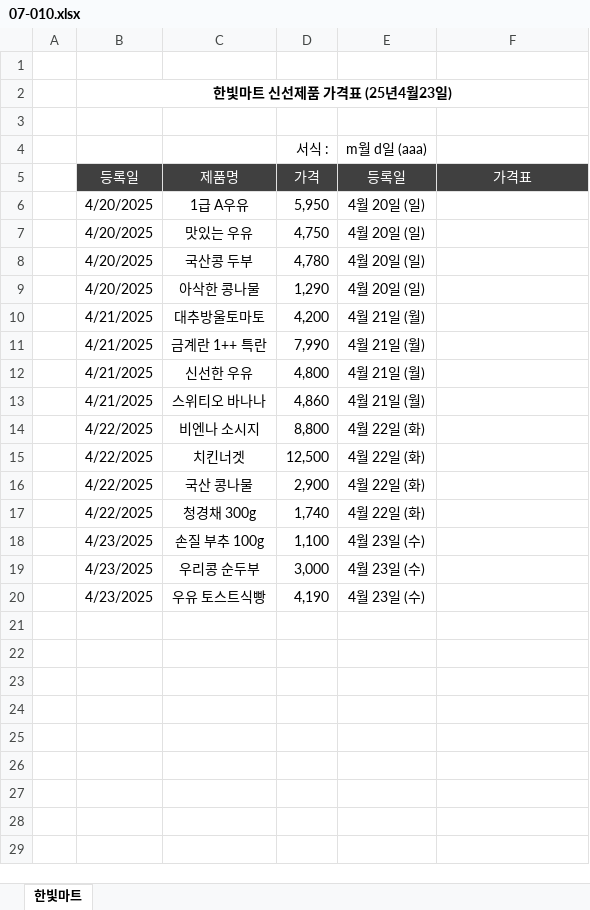
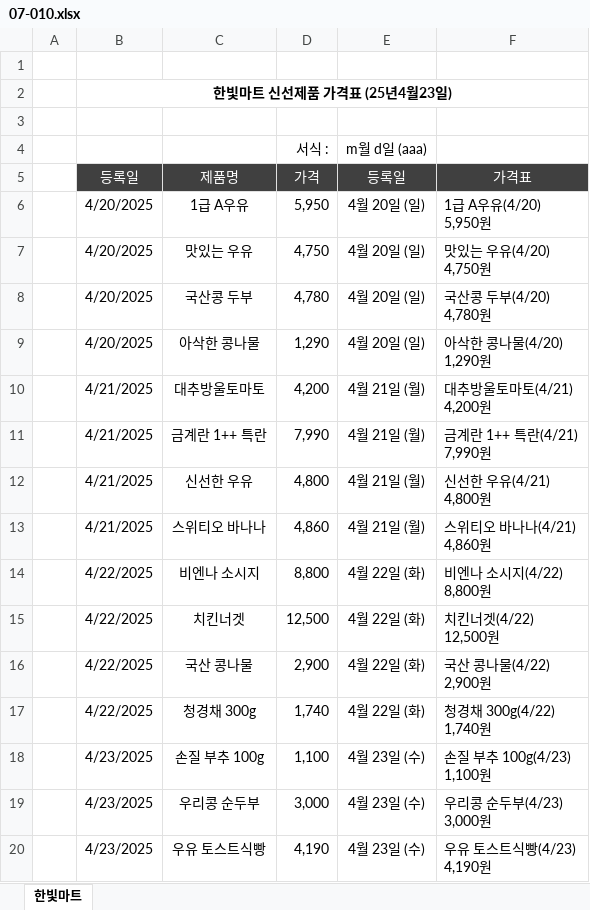
Before and after one commit to Hwangtaehun/excel, an Excel workbook: 실무_엑셀_예제_파일/Chapter07/07-010.xlsx, sheet 한빛마트, drawn as a sheet; values as stored, in another font and other column widths than the file's, no borders; ↵ is a line break in a cell; the diff names each change by its address in the sheet, - before the commit and + after, or states it on an @@ line.

```diff
--- a/실무_엑셀_예제_파일/Chapter07/07-010.xlsx (sheet 한빛마트)
+++ b/실무_엑셀_예제_파일/Chapter07/07-010.xlsx (sheet 한빛마트)
-F6 (가격표): (empty)
+F6 (가격표): 1급 A우유(4/20) ↵ 5,950원
-F7 (가격표): (empty)
+F7 (가격표): 맛있는 우유(4/20) ↵ 4,750원
-F8 (가격표): (empty)
+F8 (가격표): 국산콩 두부(4/20) ↵ 4,780원
-F9 (가격표): (empty)
+F9 (가격표): 아삭한 콩나물(4/20) ↵ 1,290원
-F10 (가격표): (empty)
+F10 (가격표): 대추방울토마토(4/21) ↵ 4,200원
-F11 (가격표): (empty)
+F11 (가격표): 금계란 1++ 특란(4/21) ↵ 7,990원
-F12 (가격표): (empty)
+F12 (가격표): 신선한 우유(4/21) ↵ 4,800원
-F13 (가격표): (empty)
+F13 (가격표): 스위티오 바나나(4/21) ↵ 4,860원
-F14 (가격표): (empty)
+F14 (가격표): 비엔나 소시지(4/22) ↵ 8,800원
-F15 (가격표): (empty)
+F15 (가격표): 치킨너겟(4/22) ↵ 12,500원
-F16 (가격표): (empty)
+F16 (가격표): 국산 콩나물(4/22) ↵ 2,900원
-F17 (가격표): (empty)
+F17 (가격표): 청경채 300g(4/22) ↵ 1,740원
-F18 (가격표): (empty)
+F18 (가격표): 손질 부추 100g(4/23) ↵ 1,100원
-F19 (가격표): (empty)
+F19 (가격표): 우리콩 순두부(4/23) ↵ 3,000원
-F20 (가격표): (empty)
+F20 (가격표): 우유 토스트식빵(4/23) ↵ 4,190원
```
Also changed, not shown: 실무_엑셀_예제_파일/Chapter07/07-011.xlsx, 실무_엑셀_예제_파일/Chapter07/07-012.xlsx, 1 other file.
